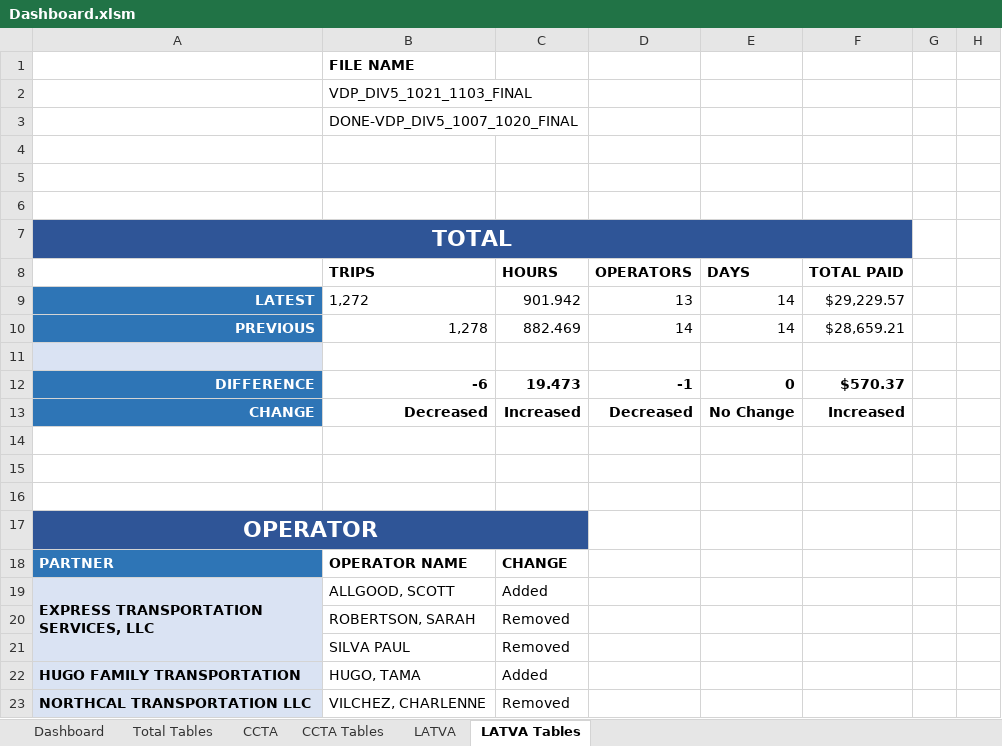
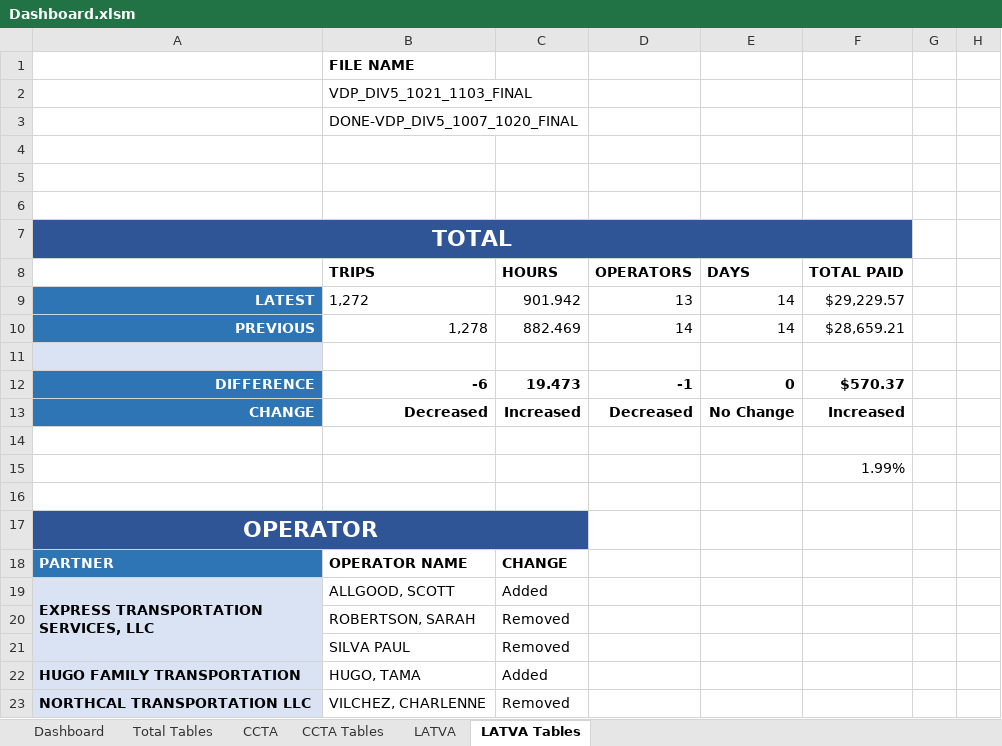
Before and after one commit to neildojeta/Payroll-Data-Analysis, an Excel workbook: Dashboard.xlsm, sheet LATVA Tables, drawn as a sheet; only a part is shown; values as stored, in another font and other column widths than the file's, no borders; charts and pictures and table styles not drawn; the diff names each change by its address in the sheet, - before the commit and + after, or states it on an @@ line.

```diff
--- a/Dashboard.xlsm (sheet LATVA Tables)
+++ b/Dashboard.xlsm (sheet LATVA Tables)
-F15: (empty)
+F15: 1.99%
```
Also changed, not shown: charts or pictures, 4 other files.
